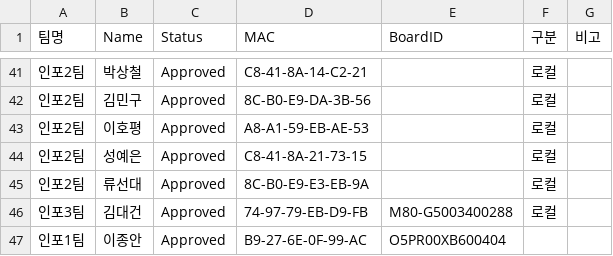
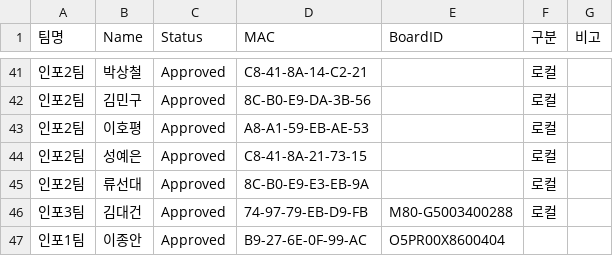
Before and after one commit to scshin8/Qgis, a CSV file: auth_list.csv, drawn as a sheet; only a part is shown, gaps mark what is left out.

Commit message:
Update auth_list.csv

```diff
--- a/auth_list.csv
+++ b/auth_list.csv
@@ -46,2 +46,2 @@
 인포3팀,김대건,Approved,74-97-79-EB-D9-FB,M80-G5003400288,로컬,
-인포1팀,이종안,Approved,B9-27-6E-0F-99-AC,O5PR00XB600404,,
+인포1팀,이종안,Approved,B9-27-6E-0F-99-AC,O5PR00X8600404,,
```
